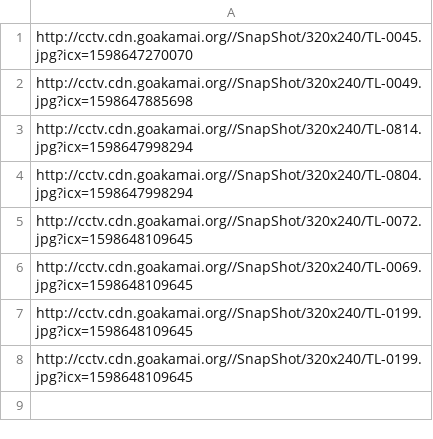
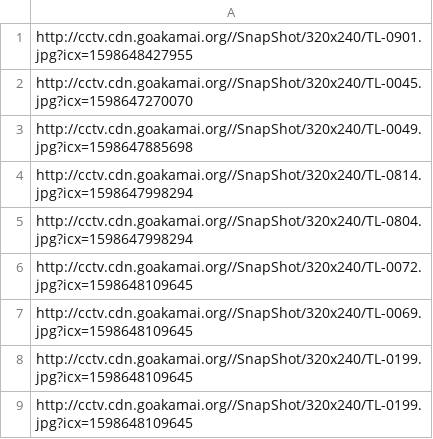
Before and after one commit to StateDocuments/Hawaii, a CSV file: trafficCameras.csv, drawn as a sheet; the diff names each change by its address in the sheet, - before the commit and + after, or states it on an @@ line.

Commit message:
Update trafficCameras.csv

```diff
--- a/trafficCameras.csv
+++ b/trafficCameras.csv
+row 1: http://cctv.cdn.goakamai.org//SnapShot/320x240/TL-0901.jpg?icx=1598648427955
```
